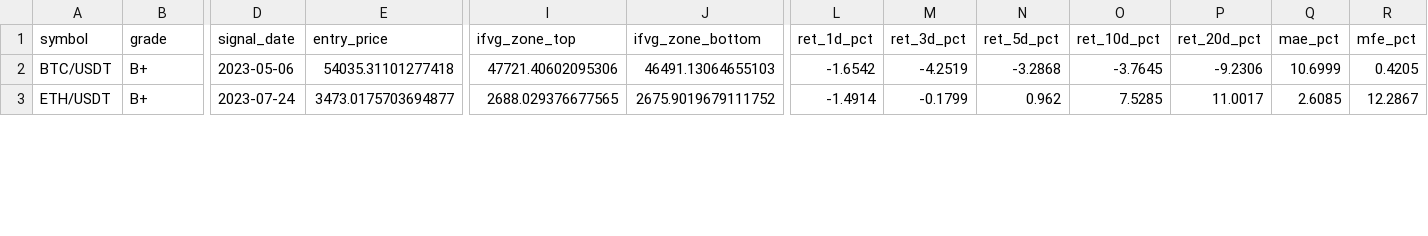
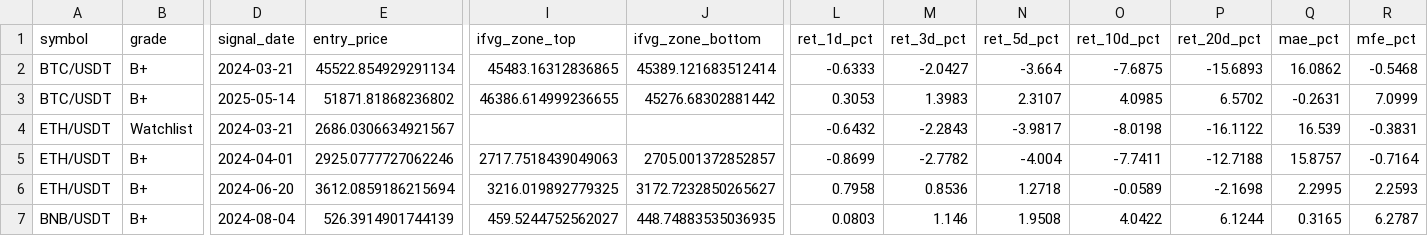
Before and after one commit to ZeroXenon9/ZeroXenon9, a CSV file: backtest_signals.csv, drawn as a sheet; only a part is shown, gaps mark what is left out; addresses are those after the commit; rows hold the shown columns only; the diff covers the shown part only; the diff names each change by its address in the sheet, - before the commit and + after, or states it on an @@ line.

```diff
--- a/backtest_signals.csv
+++ b/backtest_signals.csv
-D2 (signal_date): 2023-05-06
+D2 (signal_date): 2024-03-21
-E2 (entry_price): 54035.31101277418
+E2 (entry_price): 45522.854929291134
-I2 (ifvg_zone_top): 47721.40602095306
+I2 (ifvg_zone_top): 45483.16312836865
-J2 (ifvg_zone_bottom): 46491.13064655103
+J2 (ifvg_zone_bottom): 45389.121683512414
-L2 (ret_1d_pct): -1.6542
+L2 (ret_1d_pct): -0.6333
-M2 (ret_3d_pct): -4.2519
+M2 (ret_3d_pct): -2.0427
-N2 (ret_5d_pct): -3.2868
+N2 (ret_5d_pct): -3.664
-O2 (ret_10d_pct): -3.7645
+O2 (ret_10d_pct): -7.6875
-P2 (ret_20d_pct): -9.2306
+P2 (ret_20d_pct): -15.6893
-Q2 (mae_pct): 10.6999
+Q2 (mae_pct): 16.0862
-R2 (mfe_pct): 0.4205
+R2 (mfe_pct): -0.5468
+row 3: BTC/USDT | B+ | 2025-05-14 | 51871.81868236802 | 46386.614999236655 | 45276.68302881442 | 0.3053 | 1.3983 | 2.3107 | 4.0985 | 6.5702 | -0.2631 | 7.0999
+row 4: ETH/USDT | Watchlist | 2024-03-21 | 2686.0306634921567 |  |  | -0.6432 | -2.2843 | -3.9817 | -8.0198 | -16.1122 | 16.539 | -0.3831
+row 5: ETH/USDT | B+ | 2024-04-01 | 2925.0777727062246 | 2717.7518439049063 | 2705.001372852857 | -0.8699 | -2.7782 | -4.004 | -7.7411 | -12.7188 | 15.8757 | -0.7164
-D6 (signal_date): 2023-07-24
+D6 (signal_date): 2024-06-20
-E6 (entry_price): 3473.0175703694877
+E6 (entry_price): 3612.0859186215694
-I6 (ifvg_zone_top): 2688.029376677565
+I6 (ifvg_zone_top): 3216.019892779325
-J6 (ifvg_zone_bottom): 2675.9019679111752
+J6 (ifvg_zone_bottom): 3172.7232850265627
-L6 (ret_1d_pct): -1.4914
+L6 (ret_1d_pct): 0.7958
-M6 (ret_3d_pct): -0.1799
+M6 (ret_3d_pct): 0.8536
-N6 (ret_5d_pct): 0.962
+N6 (ret_5d_pct): 1.2718
-O6 (ret_10d_pct): 7.5285
+O6 (ret_10d_pct): -0.0589
-P6 (ret_20d_pct): 11.0017
+P6 (ret_20d_pct): -2.1698
-Q6 (mae_pct): 2.6085
+Q6 (mae_pct): 2.2995
-R6 (mfe_pct): 12.2867
+R6 (mfe_pct): 2.2593
+row 7: BNB/USDT | B+ | 2024-08-04 | 526.3914901744139 | 459.5244752562027 | 448.74883535036935 | 0.0803 | 1.146 | 1.9508 | 4.0422 | 6.1244 | 0.3165 | 6.2787
```
Also changed, not shown: 3 added rows, 2 removed rows and 12 edited cells elsewhere in this file, backtest_stats.csv.
